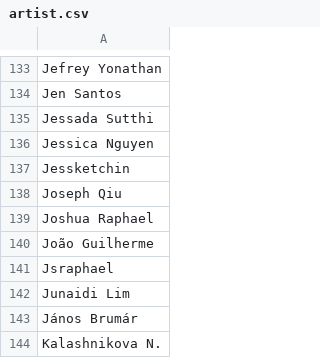
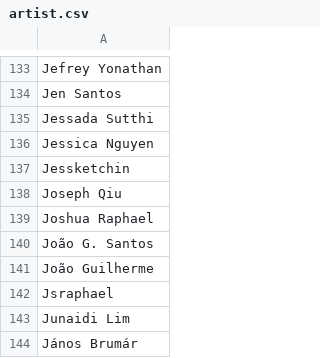
Before and after one commit to oliger/flesh-and-blood-cards, a CSV file: csvs/english/artist.csv, drawn as a sheet; only a part is shown, gaps mark what is left out; the shorter side is filled out with more unchanged rows.

```diff
--- a/csvs/english/artist.csv
+++ b/csvs/english/artist.csv
@@ -139,2 +139,3 @@ Joseph Qiu
 Joshua Raphael
+João G. Santos
 João Guilherme
```
Also changed, not shown: csvs/english/card-reference.csv, csvs/english/set-printing.csv, 8 other files.
